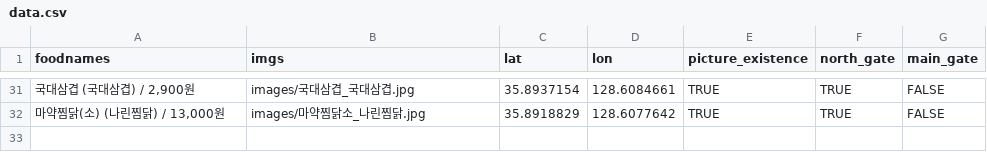
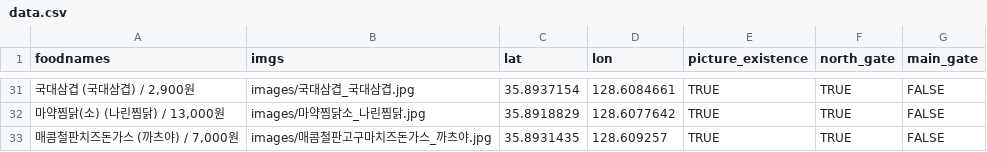
Before and after one commit to deepstat/deepstat_page, a CSV file: data.csv, drawn as a sheet; only a part is shown, gaps mark what is left out.

```diff
--- a/data.csv
+++ b/data.csv
@@ -32 +32,2 @@
 "마약찜닭(소) (나린찜닭) / 13,000원",images/마약찜닭소_나린찜닭.jpg,35.8918829,128.6077642,TRUE,TRUE,FALSE
+"매콤철판치즈돈가스 (까츠야) / 7,000원",images/매콤철판고구마치즈돈가스_까츠야.jpg,35.8931435,128.609257,TRUE,TRUE,FALSE
```
Also changed, not shown: 1 other file.
